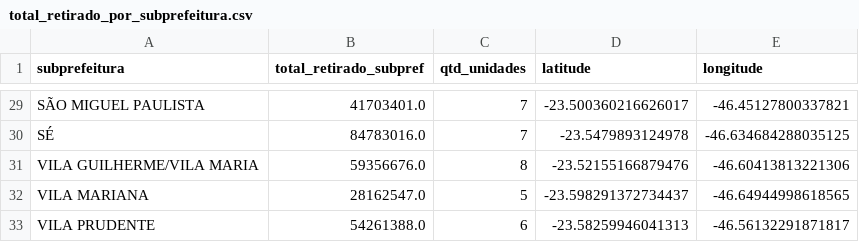
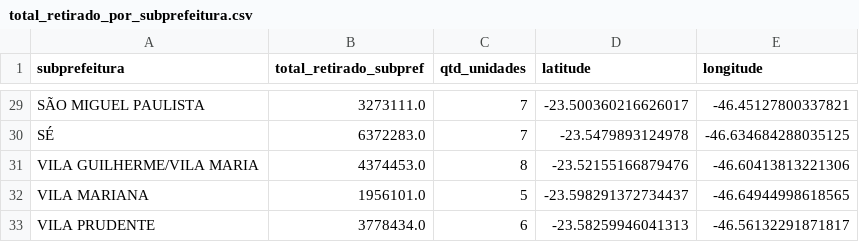
Before and after one commit to pedroooheg/PIDados, a CSV file: data/total_retirado_por_subprefeitura.csv, drawn as a sheet; only a part is shown, gaps mark what is left out; the diff covers the shown part only; the diff names each change by its address in the sheet, - before the commit and + after, or states it on an @@ line.

```diff
--- a/data/total_retirado_por_subprefeitura.csv
+++ b/data/total_retirado_por_subprefeitura.csv
-B29 (total_retirado_subpref): 41703401.0
+B29 (total_retirado_subpref): 3273111.0
-B30 (total_retirado_subpref): 84783016.0
+B30 (total_retirado_subpref): 6372283.0
-B31 (total_retirado_subpref): 59356676.0
+B31 (total_retirado_subpref): 4374453.0
-B32 (total_retirado_subpref): 28162547.0
+B32 (total_retirado_subpref): 1956101.0
-B33 (total_retirado_subpref): 54261388.0
+B33 (total_retirado_subpref): 3778434.0
```
Also changed, not shown: 27 edited cells elsewhere in this file, data/idh_subprefeituras.csv, data/retiradas_unidades_coords.csv, 5 other files.
